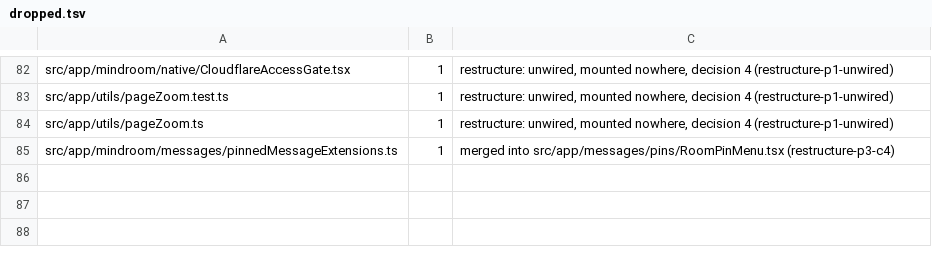
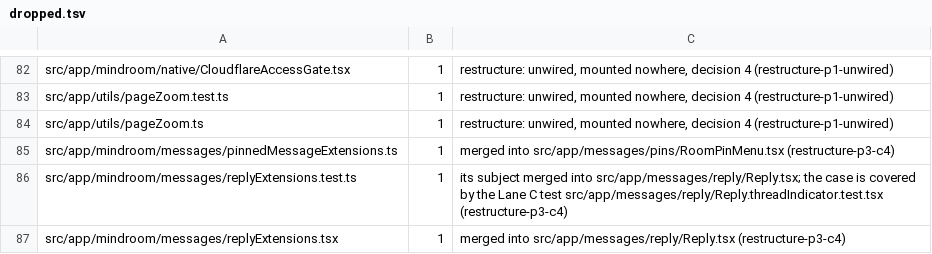
Before and after one commit to mindroom-ai/mindroom-chat, a TSV file: docs/provenance/dropped.tsv, drawn as a sheet; only a part is shown, gaps mark what is left out.

Commit message:
Inline the reply glue into Reply
Reply reached the event cache and the thread chip through
replyExtensions.tsx: a hook that called useRoomEvent with the thread id
and a component that rendered ThreadIndicator when the reply names a
visible thread root. Reply.tsx now calls useRoomEvent and renders
ThreadIndicator itself, and the module is deleted (restructure P3 chunk
C4, decision 2).

replyExtensions.test.ts tested that component directly, so it goes with
it. The new Lane C test Reply.threadIndicator.test.tsx checks the same
cases through Reply: no chip without a thread root or with
hideThreadIndicator, a button chip with the thread click handler
otherwise, and the thread id handed to useRoomEvent. Reply.test.tsx
mocks useRoomEvent and ThreadIndicator instead of the deleted module.

Provenance: src/app/mindroom/messages/replyExtensions.tsx merged into src/app/messages/reply/Reply.tsx (decision 2: inline adapter glue)
Provenance: src/app/mindroom/messages/replyExtensions.test.ts dropped (its subject merged into src/app/messages/reply/Reply.tsx; its case is covered by the Lane C test src/app/messages/reply/Reply.threadIndicator.test.tsx)
Bas-directed Lane P edit: restructure P3 C4 (replyExtensions.tsx merged into Reply.tsx and deleted with its test; Reply.test.tsx mocks re-pointed to useRoomEvent and ThreadIndicator)

```diff
--- a/docs/provenance/dropped.tsv
+++ b/docs/provenance/dropped.tsv
@@ -85 +85,3 @@ src/app/utils/pageZoom.ts	1	restructure: unwired, mounted nowhere, decision 4 (r
 src/app/mindroom/messages/pinnedMessageExtensions.ts	1	merged into src/app/messages/pins/RoomPinMenu.tsx (restructure-p3-c4)
+src/app/mindroom/messages/replyExtensions.test.ts	1	its subject merged into src/app/messages/reply/Reply.tsx; the case is covered by the Lane C test src/app/messages/reply/Reply.threadIndicator.test.tsx (restructure-p3-c4)
+src/app/mindroom/messages/replyExtensions.tsx	1	merged into src/app/messages/reply/Reply.tsx (restructure-p3-c4)
```
Also changed, not shown: docs/provenance/moves.tsv, 5 other files.
